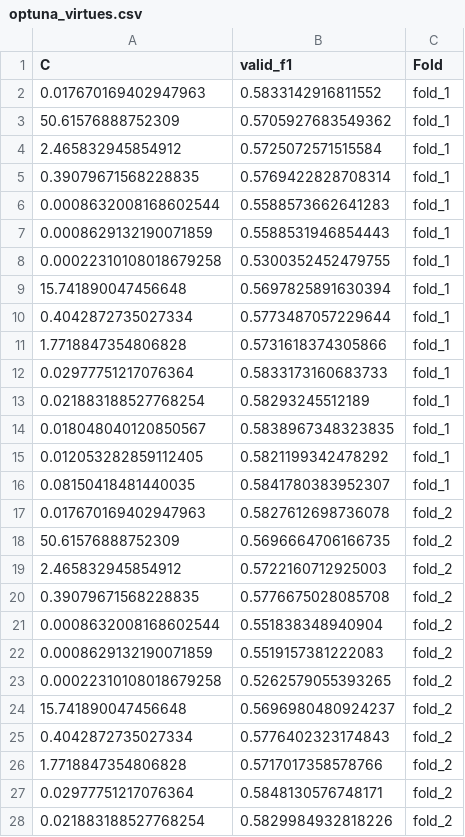
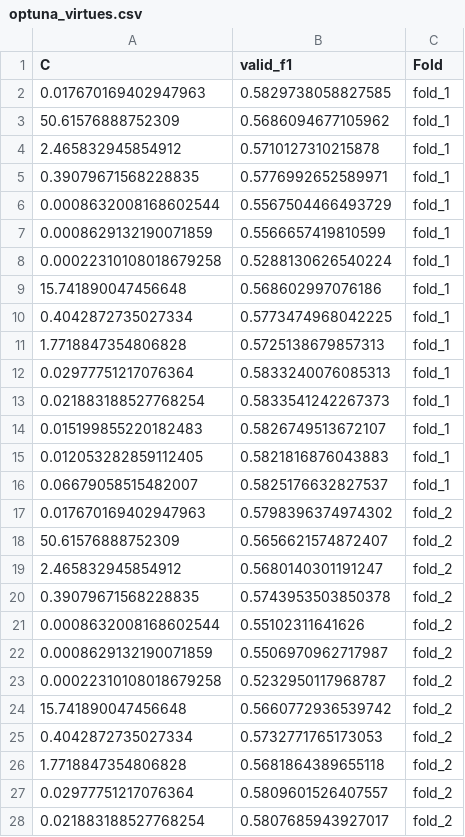
Before and after one commit to mikemcka/SP-foundation-model-comparison, a CSV file: results/optuna_virtues.csv, drawn as a sheet; only a part is shown; the diff covers the shown part only.

```diff
--- a/results/optuna_virtues.csv
+++ b/results/optuna_virtues.csv
@@ -1,28 +1,28 @@
 C,valid_f1,Fold
-0.017670169402947963,0.5833142916811552,fold_1
-50.61576888752309,0.5705927683549362,fold_1
-2.465832945854912,0.5725072571515584,fold_1
-0.39079671568228835,0.5769422828708314,fold_1
-0.0008632008168602544,0.5588573662641283,fold_1
-0.0008629132190071859,0.5588531946854443,fold_1
-0.00022310108018679258,0.5300352452479755,fold_1
-15.741890047456648,0.5697825891630394,fold_1
-0.4042872735027334,0.5773487057229644,fold_1
-1.7718847354806828,0.5731618374305866,fold_1
-0.02977751217076364,0.5833173160683733,fold_1
-0.021883188527768254,0.58293245512189,fold_1
-0.018048040120850567,0.5838967348323835,fold_1
-0.012053282859112405,0.5821199342478292,fold_1
-0.08150418481440035,0.5841780383952307,fold_1
-0.017670169402947963,0.5827612698736078,fold_2
-50.61576888752309,0.5696664706166735,fold_2
-2.465832945854912,0.5722160712925003,fold_2
-0.39079671568228835,0.5776675028085708,fold_2
-0.0008632008168602544,0.551838348940904,fold_2
-0.0008629132190071859,0.5519157381222083,fold_2
-0.00022310108018679258,0.5262579055393265,fold_2
-15.741890047456648,0.5696980480924237,fold_2
-0.4042872735027334,0.5776402323174843,fold_2
-1.7718847354806828,0.5717017358578766,fold_2
-0.02977751217076364,0.5848130576748171,fold_2
-0.021883188527768254,0.5829984932818226,fold_2
+0.017670169402947963,0.5829738058827585,fold_1
+50.61576888752309,0.5686094677105962,fold_1
+2.465832945854912,0.5710127310215878,fold_1
+0.39079671568228835,0.5776992652589971,fold_1
+0.0008632008168602544,0.5567504466493729,fold_1
+0.0008629132190071859,0.5566657419810599,fold_1
+0.00022310108018679258,0.5288130626540224,fold_1
+15.741890047456648,0.568602997076186,fold_1
+0.4042872735027334,0.5773474968042225,fold_1
+1.7718847354806828,0.5725138679857313,fold_1
+0.02977751217076364,0.5833240076085313,fold_1
+0.021883188527768254,0.5833541242267373,fold_1
+0.015199855220182483,0.5826749513672107,fold_1
+0.012053282859112405,0.5821816876043883,fold_1
+0.06679058515482007,0.5825176632827537,fold_1
+0.017670169402947963,0.5798396374974302,fold_2
+50.61576888752309,0.5656621574872407,fold_2
+2.465832945854912,0.5680140301191247,fold_2
+0.39079671568228835,0.5743953503850378,fold_2
+0.0008632008168602544,0.55102311641626,fold_2
+0.0008629132190071859,0.5506970962717987,fold_2
+0.00022310108018679258,0.5232950117968787,fold_2
+15.741890047456648,0.5660772936539742,fold_2
+0.4042872735027334,0.5732771765173053,fold_2
+1.7718847354806828,0.5681864389655118,fold_2
+0.02977751217076364,0.5809601526407557,fold_2
+0.021883188527768254,0.5807685943927017,fold_2
```
Also changed, not shown: 33 edited cells elsewhere in this file, results/collapsed_label_space.csv, results/per_class_f1.csv, 9 other files.
